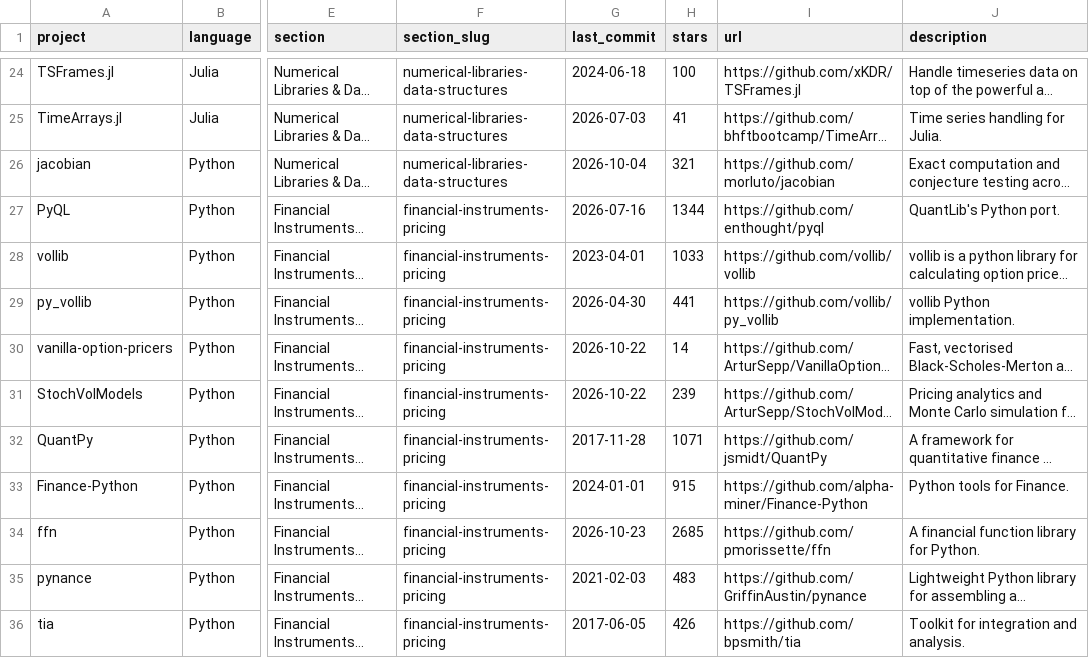
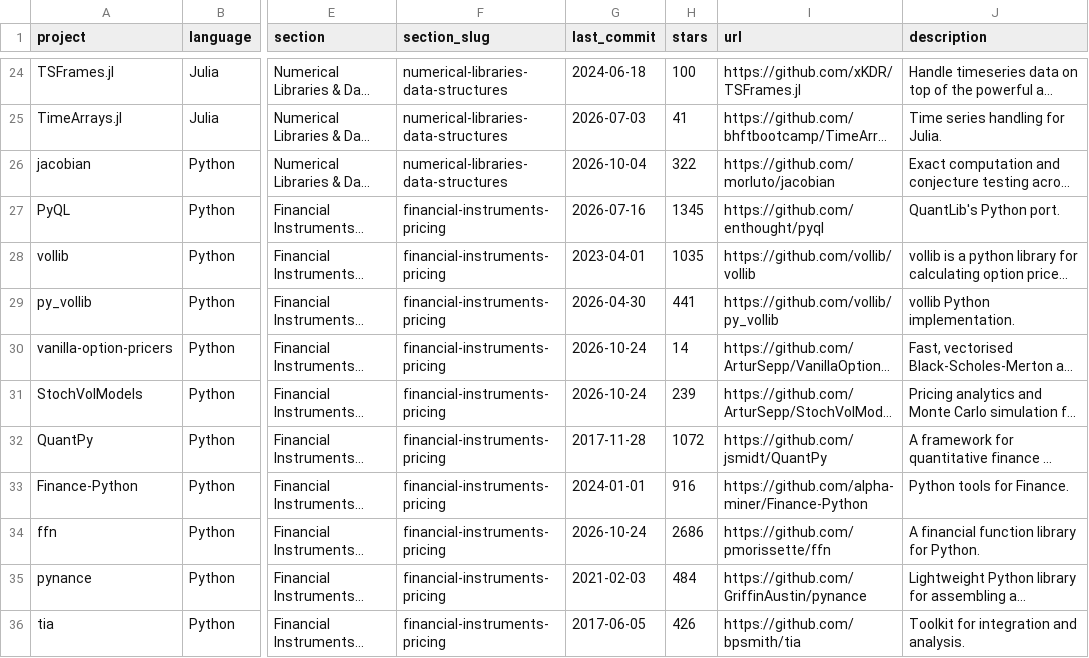
Before and after one commit to markjdvorak/awesome-quant, a CSV file: projects.csv, drawn as a sheet; only a part is shown, gaps mark what is left out; long unchanged cells end in …; the diff covers the shown part only; the diff names each change by its address in the sheet, - before the commit and + after, or states it on an @@ line.

```diff
--- a/projects.csv
+++ b/projects.csv
-H26 (stars): 321
+H26 (stars): 322
-H27 (stars): 1344
+H27 (stars): 1345
-H28 (stars): 1033
+H28 (stars): 1035
-G30:G31 (last_commit): 2026-10-22
+G30:G31 (last_commit): 2026-10-24
-H32 (stars): 1071
+H32 (stars): 1072
-H33 (stars): 915
+H33 (stars): 916
-G34 (last_commit): 2026-10-23
+G34 (last_commit): 2026-10-24
-H34 (stars): 2685
+H34 (stars): 2686
-H35 (stars): 483
+H35 (stars): 484
```
Also changed, not shown: 158 edited cells elsewhere in this file, 1 other file.
